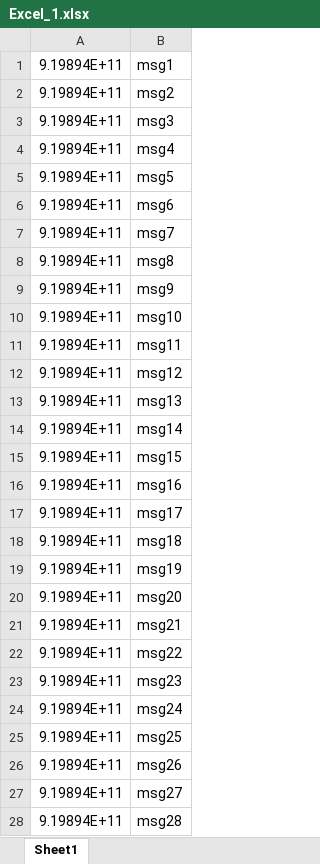
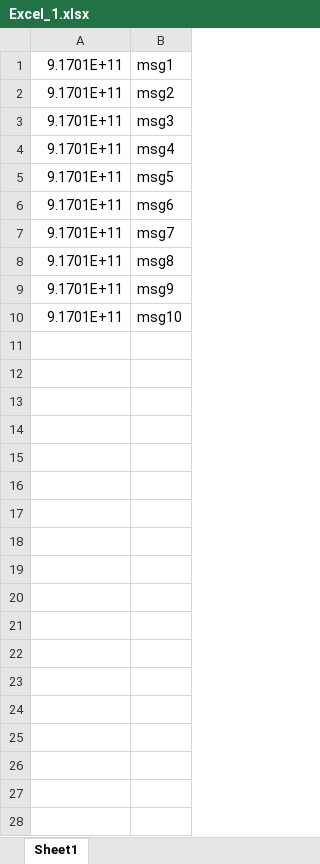
Before and after one commit to NaguleshN/whatsapp-messaging, an Excel workbook: media/uploads/Excel_1.xlsx, sheet Sheet1, drawn as a sheet; only a part is shown; values as stored, in another font and other column widths than the file's, no borders; the diff covers the shown part only; the diff names each change by its address in the sheet, - before the commit and + after, or states it on an @@ line.

```diff
--- a/media/uploads/Excel_1.xlsx (sheet Sheet1)
+++ b/media/uploads/Excel_1.xlsx (sheet Sheet1)
-A1:A10: 9.19894E+11
+A1:A10: 9.1701E+11
-row 11: 9.19894E+11 | msg11
-row 12: 9.19894E+11 | msg12
-row 13: 9.19894E+11 | msg13
-row 14: 9.19894E+11 | msg14
-row 15: 9.19894E+11 | msg15
-row 16: 9.19894E+11 | msg16
-row 17: 9.19894E+11 | msg17
-row 18: 9.19894E+11 | msg18
-row 19: 9.19894E+11 | msg19
-row 20: 9.19894E+11 | msg20
-row 21: 9.19894E+11 | msg21
-row 22: 9.19894E+11 | msg22
-row 23: 9.19894E+11 | msg23
-row 24: 9.19894E+11 | msg24
-row 25: 9.19894E+11 | msg25
-row 26: 9.19894E+11 | msg26
-row 27: 9.19894E+11 | msg27
-row 28: 9.19894E+11 | msg28
```
Also changed, not shown: 72 removed rows elsewhere in this sheet, media/uploads/Excel_2.xlsx, media/uploads/Excel_3.xlsx, 35 other files.
